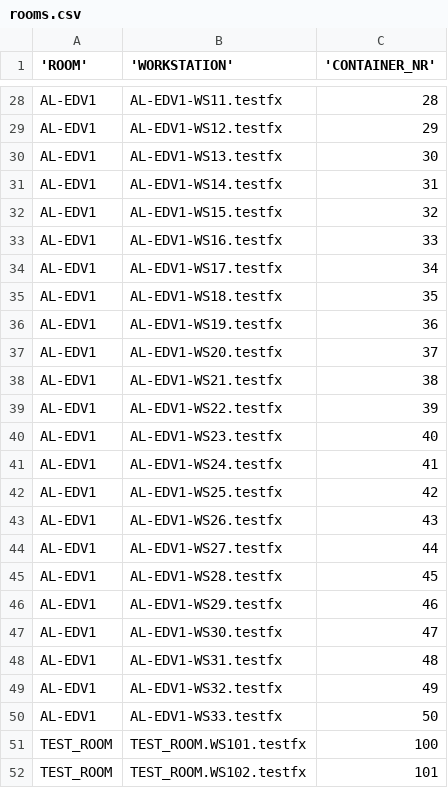
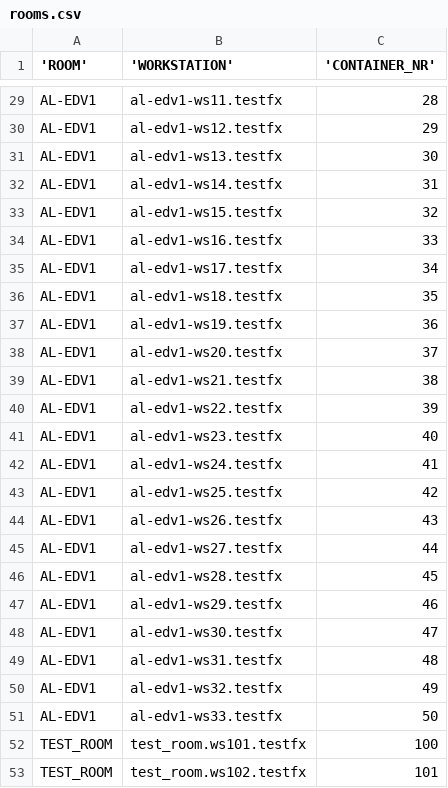
Before and after one commit to htlweiz/rdp, a CSV file: scripts/rooms.csv, drawn as a sheet; only a part is shown, gaps mark what is left out; addresses are those after the commit; the diff covers the shown part only; the diff names each change by its address in the sheet, - before the commit and + after, or states it on an @@ line.

Commit message:
Room management

```diff
--- a/scripts/rooms.csv
+++ b/scripts/rooms.csv
-B29 ('WORKSTATION'): AL-EDV1-WS11.testfx
+B29 ('WORKSTATION'): al-edv1-ws11.testfx
-B30 ('WORKSTATION'): AL-EDV1-WS12.testfx
+B30 ('WORKSTATION'): al-edv1-ws12.testfx
-B31 ('WORKSTATION'): AL-EDV1-WS13.testfx
+B31 ('WORKSTATION'): al-edv1-ws13.testfx
-B32 ('WORKSTATION'): AL-EDV1-WS14.testfx
+B32 ('WORKSTATION'): al-edv1-ws14.testfx
-B33 ('WORKSTATION'): AL-EDV1-WS15.testfx
+B33 ('WORKSTATION'): al-edv1-ws15.testfx
-B34 ('WORKSTATION'): AL-EDV1-WS16.testfx
+B34 ('WORKSTATION'): al-edv1-ws16.testfx
-B35 ('WORKSTATION'): AL-EDV1-WS17.testfx
+B35 ('WORKSTATION'): al-edv1-ws17.testfx
-B36 ('WORKSTATION'): AL-EDV1-WS18.testfx
+B36 ('WORKSTATION'): al-edv1-ws18.testfx
-B37 ('WORKSTATION'): AL-EDV1-WS19.testfx
+B37 ('WORKSTATION'): al-edv1-ws19.testfx
-B38 ('WORKSTATION'): AL-EDV1-WS20.testfx
+B38 ('WORKSTATION'): al-edv1-ws20.testfx
-B39 ('WORKSTATION'): AL-EDV1-WS21.testfx
+B39 ('WORKSTATION'): al-edv1-ws21.testfx
-B40 ('WORKSTATION'): AL-EDV1-WS22.testfx
+B40 ('WORKSTATION'): al-edv1-ws22.testfx
-B41 ('WORKSTATION'): AL-EDV1-WS23.testfx
+B41 ('WORKSTATION'): al-edv1-ws23.testfx
-B42 ('WORKSTATION'): AL-EDV1-WS24.testfx
+B42 ('WORKSTATION'): al-edv1-ws24.testfx
-B43 ('WORKSTATION'): AL-EDV1-WS25.testfx
+B43 ('WORKSTATION'): al-edv1-ws25.testfx
-B44 ('WORKSTATION'): AL-EDV1-WS26.testfx
+B44 ('WORKSTATION'): al-edv1-ws26.testfx
-B45 ('WORKSTATION'): AL-EDV1-WS27.testfx
+B45 ('WORKSTATION'): al-edv1-ws27.testfx
-B46 ('WORKSTATION'): AL-EDV1-WS28.testfx
+B46 ('WORKSTATION'): al-edv1-ws28.testfx
-B47 ('WORKSTATION'): AL-EDV1-WS29.testfx
+B47 ('WORKSTATION'): al-edv1-ws29.testfx
-B48 ('WORKSTATION'): AL-EDV1-WS30.testfx
+B48 ('WORKSTATION'): al-edv1-ws30.testfx
-B49 ('WORKSTATION'): AL-EDV1-WS31.testfx
+B49 ('WORKSTATION'): al-edv1-ws31.testfx
-B50 ('WORKSTATION'): AL-EDV1-WS32.testfx
+B50 ('WORKSTATION'): al-edv1-ws32.testfx
-B51 ('WORKSTATION'): AL-EDV1-WS33.testfx
+B51 ('WORKSTATION'): al-edv1-ws33.testfx
-B52 ('WORKSTATION'): TEST_ROOM.WS101.testfx
+B52 ('WORKSTATION'): test_room.ws101.testfx
-B53 ('WORKSTATION'): TEST_ROOM.WS102.testfx
+B53 ('WORKSTATION'): test_room.ws102.testfx
```
Also changed, not shown: 1 added row and 26 edited cells elsewhere in this file, 2 other files.
